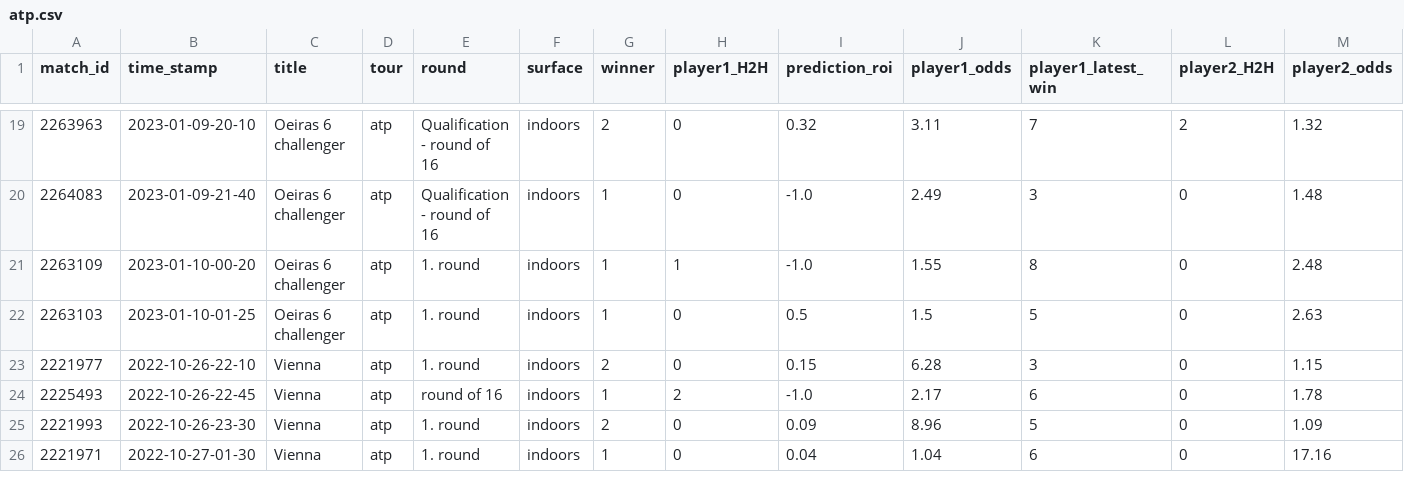
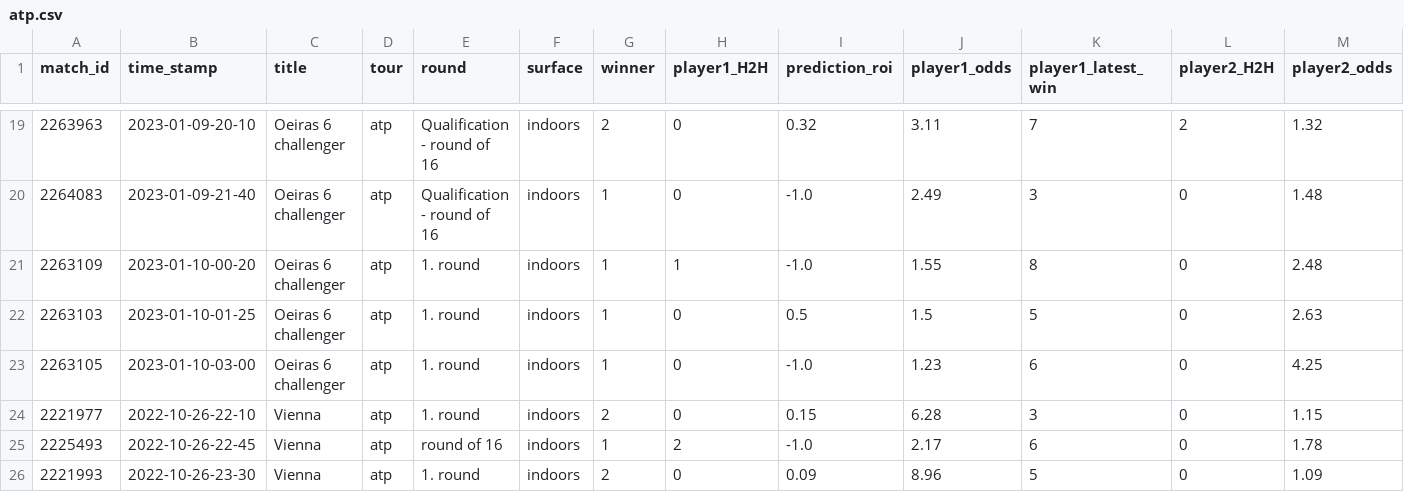
Before and after one commit to ebijun1007/tennis_all_tour_scraper, a CSV file: atp.csv, drawn as a sheet; only a part is shown, gaps mark what is left out; the shorter side is filled out with more unchanged rows; rows hold the shown columns only; the diff names each change by its address in the sheet, - before the commit and + after, or states it on an @@ line.

```diff
--- a/atp.csv
+++ b/atp.csv
+row 23: 2263105 | 2023-01-10-03-00 | Oeiras 6 challenger | atp | 1. round | indoors | 1 | 0 | -1.0 | 1.23 | 6 | 0 | 4.25
```
Also changed, not shown: data/2023-01-09.csv, data/next_48_hours_match.csv, 2 other files.
